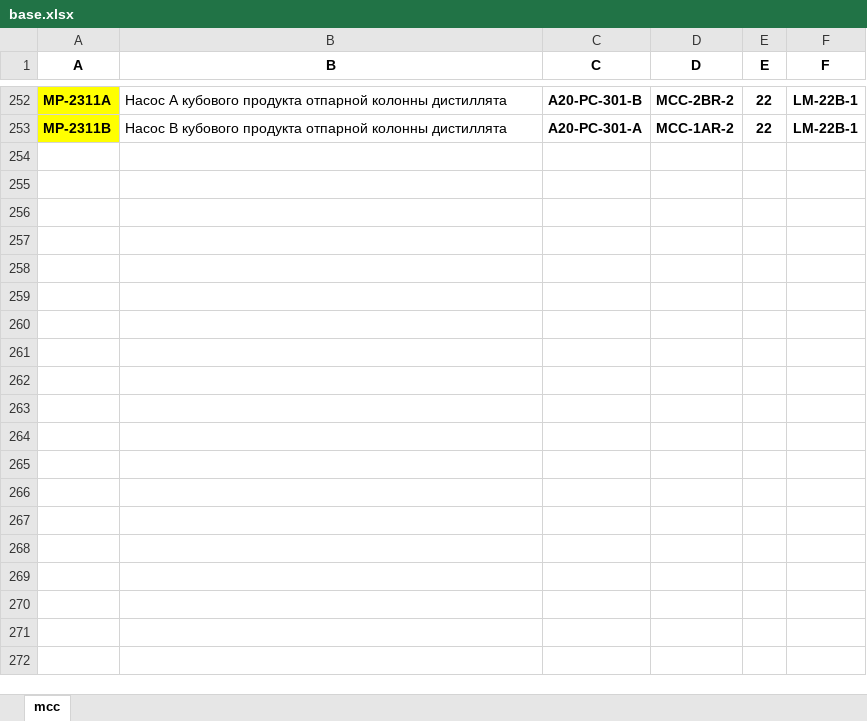
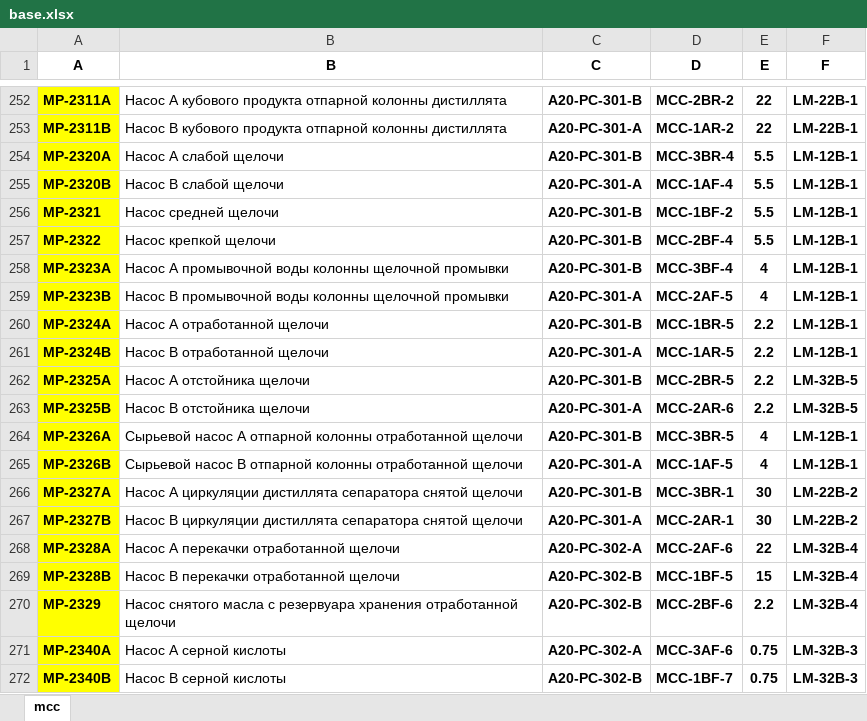
Before and after one commit to impulse521/mysubstation, an Excel workbook: base.xlsx, sheet mcc, drawn as a sheet; only a part is shown, gaps mark what is left out; values as stored, in another font and other column widths than the file's, no borders; the diff covers the shown part only; the diff names each change by its address in the sheet, - before the commit and + after, or states it on an @@ line.

Commit message:
Add files via upload

```diff
--- a/base.xlsx (sheet mcc)
+++ b/base.xlsx (sheet mcc)
+row 254: MP-2320A | Насос А слабой щелочи | A20-PC-301-B | MCC-3BR-4 | 5.5 | LM-12B-1
+row 255: MP-2320B | Насос B слабой щелочи | A20-PC-301-A | MCC-1AF-4 | 5.5 | LM-12B-1
+row 256: MP-2321 | Насос средней щелочи | A20-PC-301-B | MCC-1BF-2 | 5.5 | LM-12B-1
+row 257: MP-2322 | Насос крепкой щелочи | A20-PC-301-B | MCC-2BF-4 | 5.5 | LM-12B-1
+row 258: MP-2323A | Насос А промывочной воды колонны щелочной промывки | A20-PC-301-B | MCC-3BF-4 | 4 | LM-12B-1
+row 259: MP-2323B | Насос B промывочной воды колонны щелочной промывки | A20-PC-301-A | MCC-2AF-5 | 4 | LM-12B-1
+row 260: MP-2324A | Насос А отработанной щелочи | A20-PC-301-B | MCC-1BR-5 | 2.2 | LM-12B-1
+row 261: MP-2324B | Насос B отработанной щелочи | A20-PC-301-A | MCC-1AR-5 | 2.2 | LM-12B-1
+row 262: MP-2325A | Насос А отстойника щелочи | A20-PC-301-B | MCC-2BR-5 | 2.2 | LM-32B-5
+row 263: MP-2325B | Насос B отстойника щелочи | A20-PC-301-A | MCC-2AR-6 | 2.2 | LM-32B-5
+row 264: MP-2326A | Сырьевой насос А отпарной колонны отработанной щелочи | A20-PC-301-B | MCC-3BR-5 | 4 | LM-12B-1
+row 265: MP-2326B | Сырьевой насос B отпарной колонны отработанной щелочи | A20-PC-301-A | MCC-1AF-5 | 4 | LM-12B-1
+row 266: MP-2327A | Насос А циркуляции дистиллята сепаратора снятой щелочи | A20-PC-301-B | MCC-3BR-1 | 30 | LM-22B-2
+row 267: MP-2327B | Насос B циркуляции дистиллята сепаратора снятой щелочи | A20-PC-301-A | MCC-2AR-1 | 30 | LM-22B-2
+row 268: MP-2328A | Насос А перекачки отработанной щелочи | A20-PC-302-A | MCC-2AF-6 | 22 | LM-32B-4
+row 269: MP-2328B | Насос B перекачки отработанной щелочи | A20-PC-302-B | MCC-1BF-5 | 15 | LM-32B-4
+row 270: MP-2329 | Насос снятого масла с резервуара хранения отработанной щелочи | A20-PC-302-B | MCC-2BF-6 | 2.2 | LM-32B-4
+row 271: MP-2340A | Насос А серной кислоты | A20-PC-302-A | MCC-3AF-6 | 0.75 | LM-32B-3
+row 272: MP-2340B | Насос B серной кислоты | A20-PC-302-B | MCC-1BF-7 | 0.75 | LM-32B-3
```
Also changed, not shown: 54 added rows elsewhere in this sheet.
